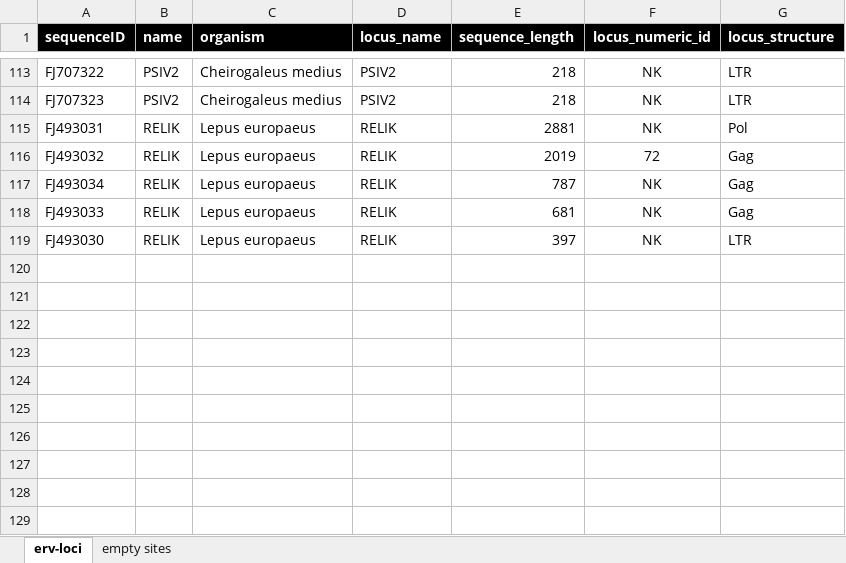
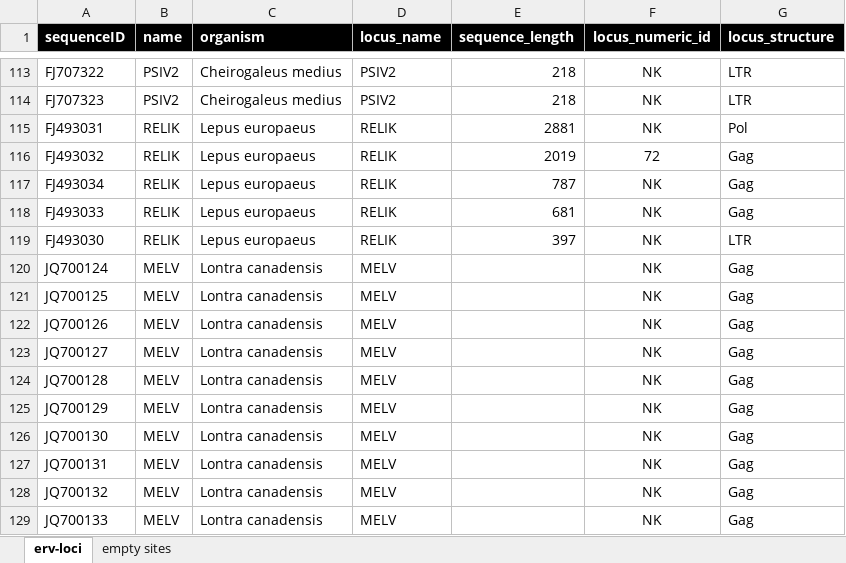
Before and after one commit to giffordlabcvr/Lentivirus-GLUE, an Excel workbook: tabular/erv/erv-curated-side-data.xlsx, sheet erv-loci, drawn as a sheet; only a part is shown, gaps mark what is left out; values as stored, in another font and other column widths than the file's, no borders; the diff names each change by its address in the sheet, - before the commit and + after, or states it on an @@ line.

```diff
--- a/tabular/erv/erv-curated-side-data.xlsx (sheet erv-loci)
+++ b/tabular/erv/erv-curated-side-data.xlsx (sheet erv-loci)
+row 120: JQ700124 | MELV | Lontra canadensis | MELV |  | NK | Gag
+row 121: JQ700125 | MELV | Lontra canadensis | MELV |  | NK | Gag
+row 122: JQ700126 | MELV | Lontra canadensis | MELV |  | NK | Gag
+row 123: JQ700127 | MELV | Lontra canadensis | MELV |  | NK | Gag
+row 124: JQ700128 | MELV | Lontra canadensis | MELV |  | NK | Gag
+row 125: JQ700129 | MELV | Lontra canadensis | MELV |  | NK | Gag
+row 126: JQ700130 | MELV | Lontra canadensis | MELV |  | NK | Gag
+row 127: JQ700131 | MELV | Lontra canadensis | MELV |  | NK | Gag
+row 128: JQ700132 | MELV | Lontra canadensis | MELV |  | NK | Gag
+row 129: JQ700133 | MELV | Lontra canadensis | MELV |  | NK | Gag
```
Also changed, not shown: 19 other files.
